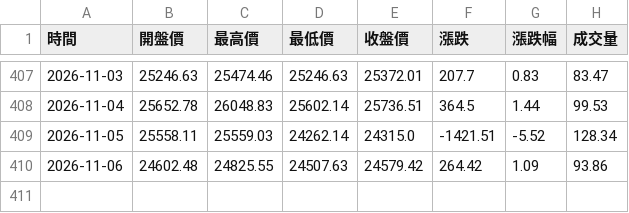
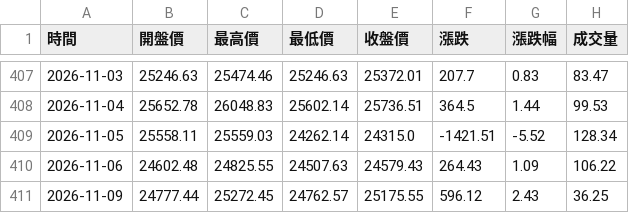
Before and after one commit to hawk82508-cloud/major-indices-channel, a CSV file: data/NASDAQ/raw_daily.csv, drawn as a sheet; only a part is shown, gaps mark what is left out.

```diff
--- a/data/NASDAQ/raw_daily.csv
+++ b/data/NASDAQ/raw_daily.csv
@@ -409,2 +409,3 @@
 2026-11-05,25558.11,25559.03,24262.14,24315.0,-1421.51,-5.52,128.34
-2026-11-06,24602.48,24825.55,24507.63,24579.42,264.42,1.09,93.86
+2026-11-06,24602.48,24825.55,24507.63,24579.43,264.43,1.09,106.22
+2026-11-09,24777.44,25272.45,24762.57,25175.55,596.12,2.43,36.25
```
Also changed, not shown: data/DJI/raw_daily.csv, data/DJI/raw_weekly.csv, 9 other files.
